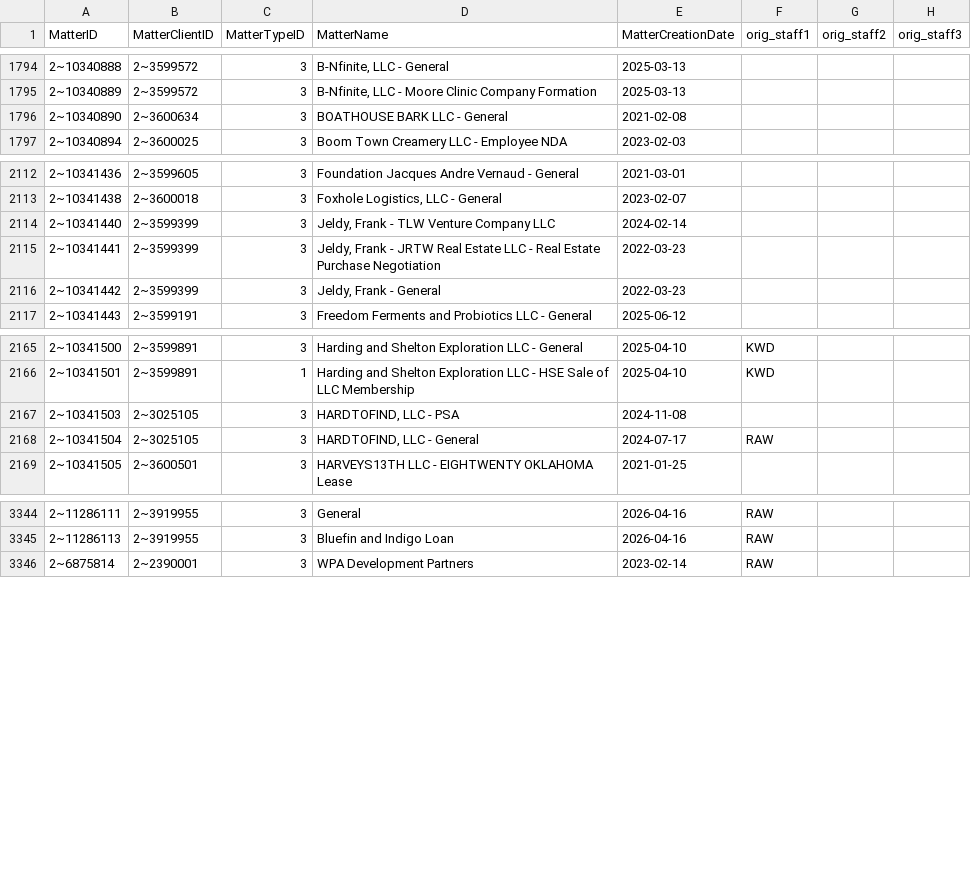
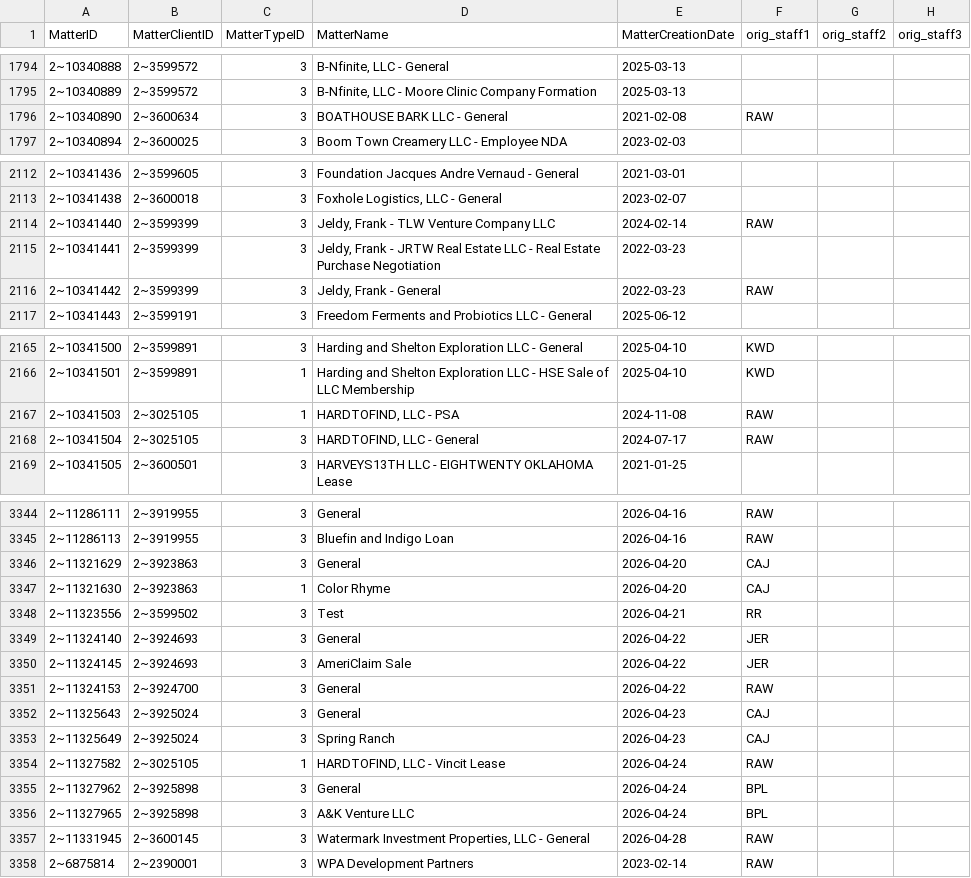
Before and after one commit to dhernandez-coding/gdp-dashboard, a CSV file: data/vMatters.csv, drawn as a sheet; only a part is shown, gaps mark what is left out; the diff covers the shown part only.

```diff
--- a/data/vMatters.csv
+++ b/data/vMatters.csv
@@ -1795,3 +1795,3 @@
 "2~10340889","2~3599572","3","B-Nfinite, LLC - Moore Clinic Company Formation","2025-03-13","","",""
-"2~10340890","2~3600634","3","BOATHOUSE BARK LLC - General","2021-02-08","","",""
+"2~10340890","2~3600634","3","BOATHOUSE BARK LLC - General","2021-02-08","RAW","",""
 "2~10340894","2~3600025","3","Boom Town Creamery LLC - Employee NDA","2023-02-03","","",""
@@ -2113,5 +2113,5 @@
 "2~10341438","2~3600018","3","Foxhole Logistics, LLC - General","2023-02-07","","",""
-"2~10341440","2~3599399","3","Jeldy, Frank - TLW Venture Company LLC","2024-02-14","","",""
+"2~10341440","2~3599399","3","Jeldy, Frank - TLW Venture Company LLC","2024-02-14","RAW","",""
 "2~10341441","2~3599399","3","Jeldy, Frank - JRTW Real Estate LLC - Real Estate Purchase Negotiation","2022-03-23","","",""
-"2~10341442","2~3599399","3","Jeldy, Frank - General","2022-03-23","","",""
+"2~10341442","2~3599399","3","Jeldy, Frank - General","2022-03-23","RAW","",""
 "2~10341443","2~3599191","3","Freedom Ferments and Probiotics LLC - General","2025-06-12","","",""
@@ -2166,3 +2166,3 @@
 "2~10341501","2~3599891","1","Harding and Shelton Exploration LLC - HSE Sale of LLC Membership","2025-04-10","KWD","",""
-"2~10341503","2~3025105","3","HARDTOFIND, LLC - PSA","2024-11-08","","",""
+"2~10341503","2~3025105","1","HARDTOFIND, LLC - PSA","2024-11-08","RAW","",""
 "2~10341504","2~3025105","3","HARDTOFIND, LLC - General","2024-07-17","RAW","",""
@@ -3345,2 +3345,14 @@
 "2~11286113","2~3919955","3","Bluefin and Indigo Loan","2026-04-16","RAW","",""
+"2~11321629","2~3923863","3","General","2026-04-20","CAJ","",""
+"2~11321630","2~3923863","1","Color Rhyme","2026-04-20","CAJ","",""
+"2~11323556","2~3599502","3","Test","2026-04-21","RR","",""
+"2~11324140","2~3924693","3","General","2026-04-22","JER","",""
+"2~11324145","2~3924693","3","AmeriClaim Sale","2026-04-22","JER","",""
+"2~11324153","2~3924700","3","General","2026-04-22","RAW","",""
+"2~11325643","2~3925024","3","General","2026-04-23","CAJ","",""
+"2~11325649","2~3925024","3","Spring Ranch","2026-04-23","CAJ","",""
+"2~11327582","2~3025105","1","HARDTOFIND, LLC - Vincit Lease","2026-04-24","RAW","",""
+"2~11327962","2~3925898","3","General","2026-04-24","BPL","",""
+"2~11327965","2~3925898","3","A&K Venture LLC","2026-04-24","BPL","",""
+"2~11331945","2~3600145","3","Watermark Investment Properties, LLC - General","2026-04-28","RAW","",""
 "2~6875814","2~2390001","3","WPA Development Partners","2023-02-14","RAW","",""
```
Also changed, not shown: 2 edited cells elsewhere in this file, data/RevShareNewLogic.csv, data/vwFlatMatters.csv, 5 other files.
